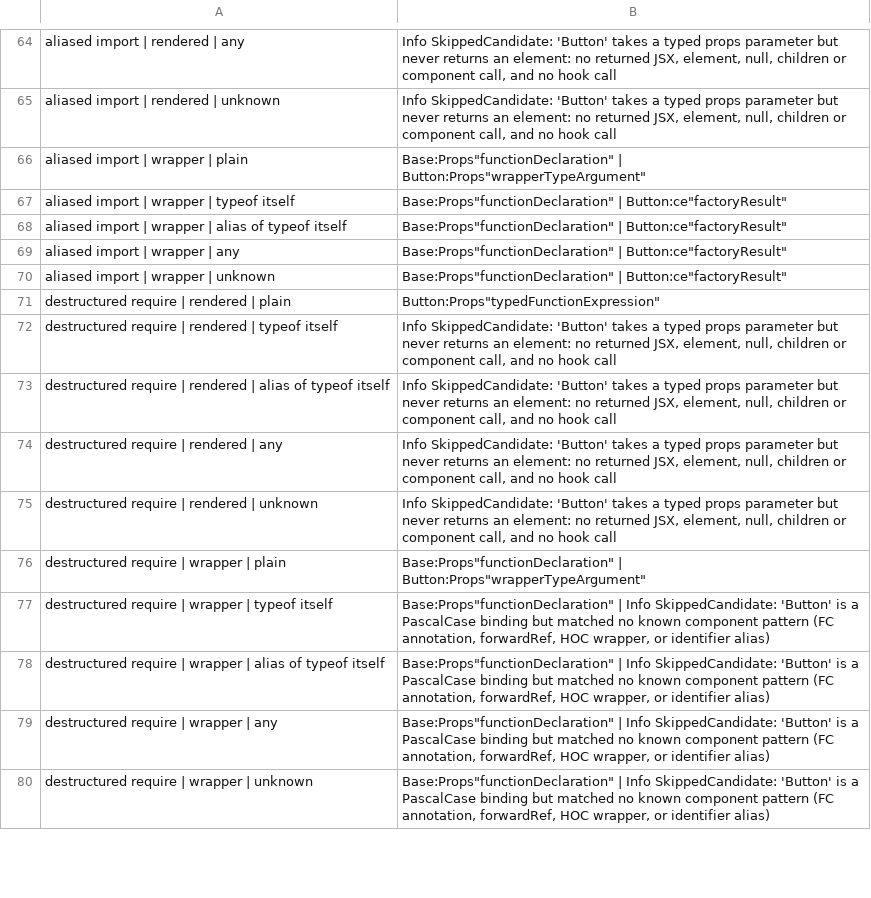
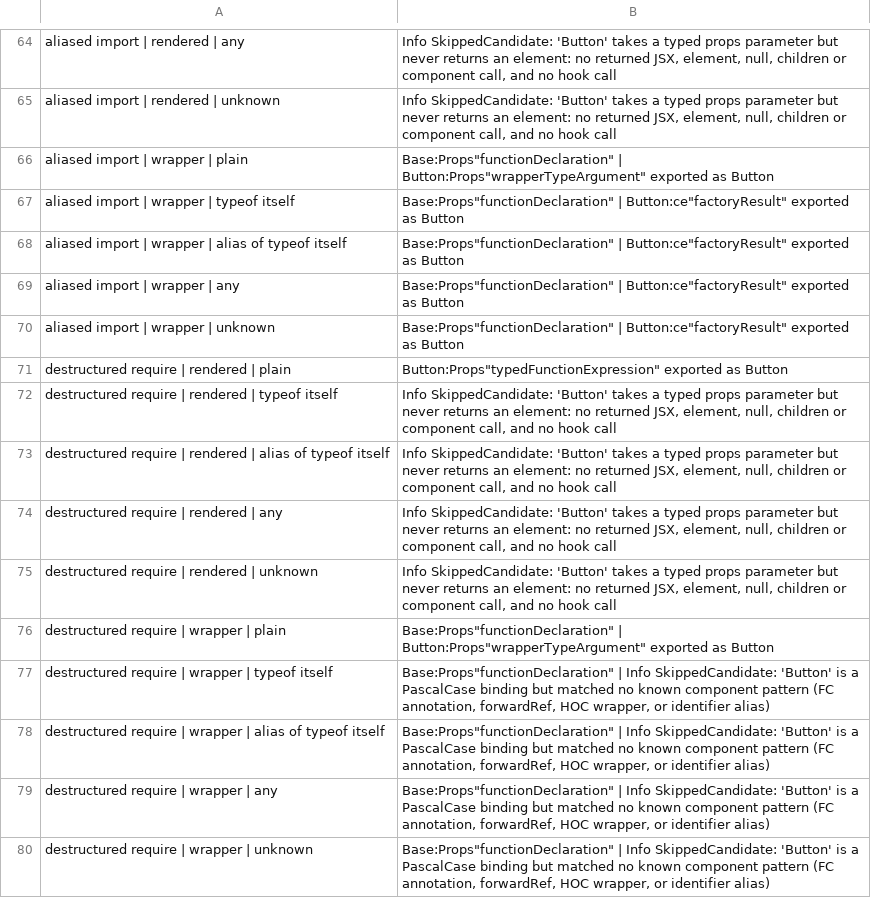
Before and after one commit to orin-dx/caliper, a TSV file: crates/core/src/extractor/factory_parity_base.tsv, drawn as a sheet; only a part is shown, gaps mark what is left out; the diff covers the shown part only.

```diff
--- a/crates/core/src/extractor/factory_parity_base.tsv
+++ b/crates/core/src/extractor/factory_parity_base.tsv
@@ -65,8 +65,8 @@ aliased import | rendered | any	Info SkippedCandidate: 'Button' takes a typed pr
 aliased import | rendered | unknown	Info SkippedCandidate: 'Button' takes a typed props parameter but never returns an element: no returned JSX, element, null, children or component call, and no hook call
-aliased import | wrapper | plain	Base:Props"functionDeclaration" | Button:Props"wrapperTypeArgument"
-aliased import | wrapper | typeof itself	Base:Props"functionDeclaration" | Button:ce"factoryResult"
-aliased import | wrapper | alias of typeof itself	Base:Props"functionDeclaration" | Button:ce"factoryResult"
-aliased import | wrapper | any	Base:Props"functionDeclaration" | Button:ce"factoryResult"
-aliased import | wrapper | unknown	Base:Props"functionDeclaration" | Button:ce"factoryResult"
-destructured require | rendered | plain	Button:Props"typedFunctionExpression"
+aliased import | wrapper | plain	Base:Props"functionDeclaration" | Button:Props"wrapperTypeArgument" exported as Button
+aliased import | wrapper | typeof itself	Base:Props"functionDeclaration" | Button:ce"factoryResult" exported as Button
+aliased import | wrapper | alias of typeof itself	Base:Props"functionDeclaration" | Button:ce"factoryResult" exported as Button
+aliased import | wrapper | any	Base:Props"functionDeclaration" | Button:ce"factoryResult" exported as Button
+aliased import | wrapper | unknown	Base:Props"functionDeclaration" | Button:ce"factoryResult" exported as Button
+destructured require | rendered | plain	Button:Props"typedFunctionExpression" exported as Button
 destructured require | rendered | typeof itself	Info SkippedCandidate: 'Button' takes a typed props parameter but never returns an element: no returned JSX, element, null, children or component call, and no hook call
@@ -75,3 +75,3 @@ destructured require | rendered | any	Info SkippedCandidate: 'Button' takes a ty
 destructured require | rendered | unknown	Info SkippedCandidate: 'Button' takes a typed props parameter but never returns an element: no returned JSX, element, null, children or component call, and no hook call
-destructured require | wrapper | plain	Base:Props"functionDeclaration" | Button:Props"wrapperTypeArgument"
+destructured require | wrapper | plain	Base:Props"functionDeclaration" | Button:Props"wrapperTypeArgument" exported as Button
 destructured require | wrapper | typeof itself	Base:Props"functionDeclaration" | Info SkippedCandidate: 'Button' is a PascalCase binding but matched no known component pattern (FC annotation, forwardRef, HOC wrapper, or identifier alias)
```
Also changed, not shown: 10 added rows and 48 edited cells elsewhere in this file, 3 other files.
